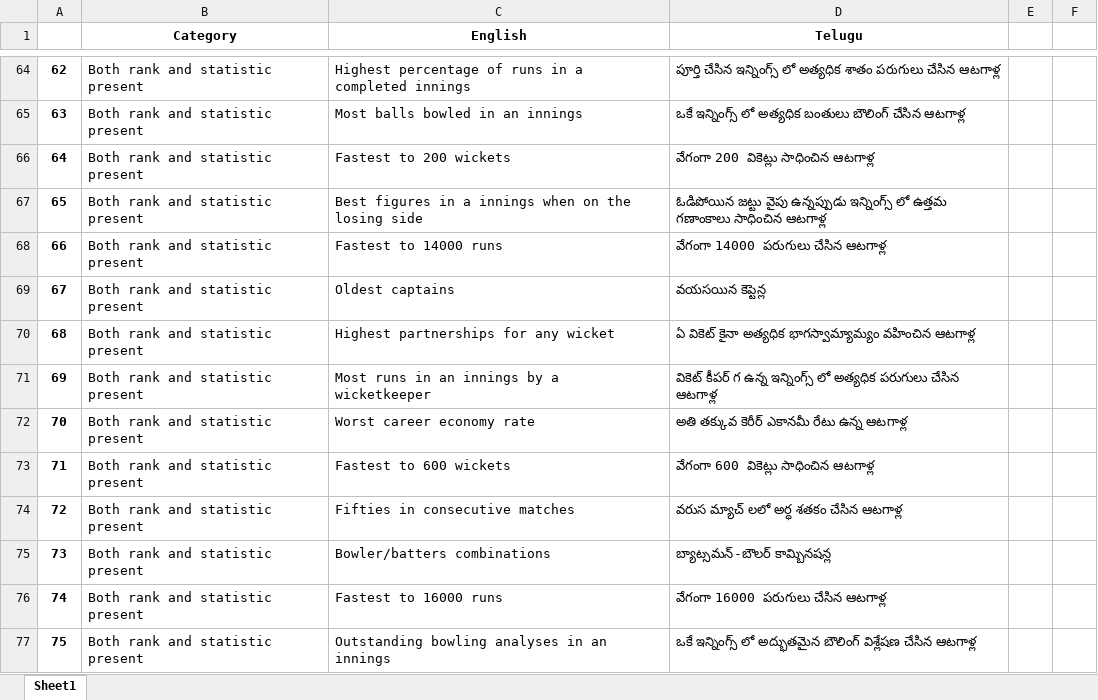
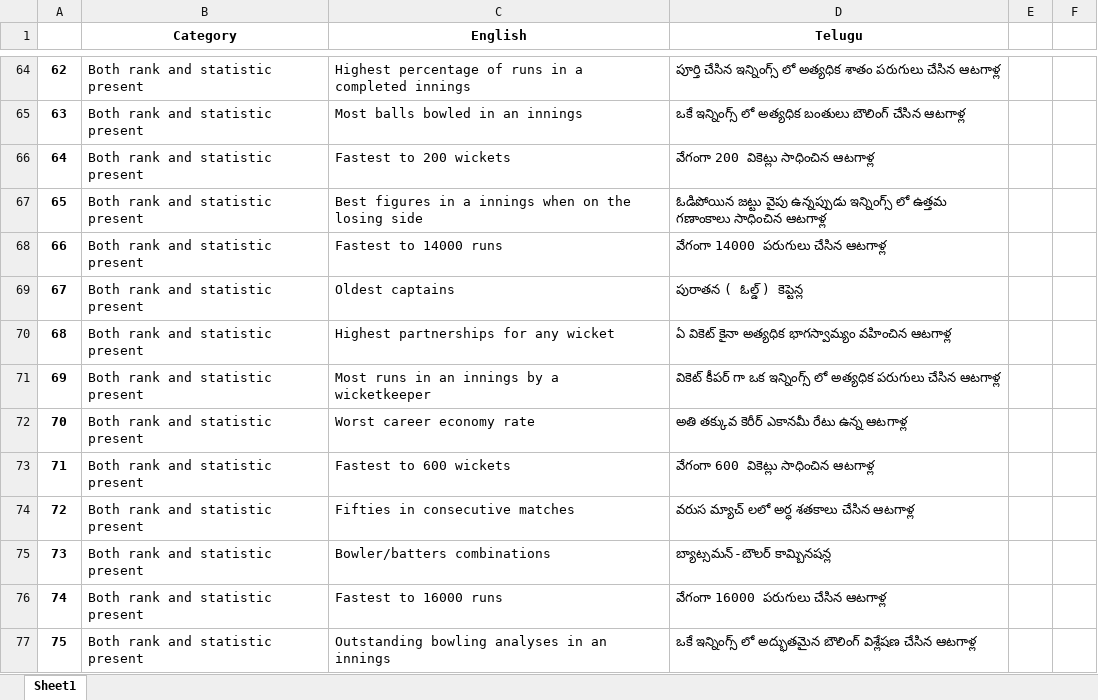
Before and after one commit to HrudaiKoda/Web-Crawling-Players, an Excel workbook: records/Hrudai_records_translation.xlsx, sheet Sheet1, drawn as a sheet; only a part is shown, gaps mark what is left out; values as stored, in another font and other column widths than the file's, no borders; charts and pictures not drawn; the diff covers the shown part only; the diff names each change by its address in the sheet, - before the commit and + after, or states it on an @@ line.

```diff
--- a/records/Hrudai_records_translation.xlsx (sheet Sheet1)
+++ b/records/Hrudai_records_translation.xlsx (sheet Sheet1)
-D69 (Telugu): వయసయిన కెప్టెన్ల
+D69 (Telugu): పురాతన ( ఓల్డ్ ) కెప్టెన్ల
-D70 (Telugu): …కైనా అత్యధిక భాగస్వామ్యామ్యం వహించిన ఆటగాళ్ల
+D70 (Telugu): …కైనా అత్యధిక భాగస్వామ్యం వహించిన ఆటగాళ్ల
-D71 (Telugu): వికెట్ కీపర్ గ ఉన్న ఇన్నింగ్స్ లో…
+D71 (Telugu): వికెట్ కీపర్ గా ఒక ఇన్నింగ్స్ లో…
-D74 (Telugu): వరుస మ్యాచ్ లలో అర్ధ శతకం చేసిన ఆటగాళ్ల
+D74 (Telugu): వరుస మ్యాచ్ లలో అర్ధ శతకాలు చేసిన ఆటగాళ్ల
```
Also changed, not shown: 17 edited cells elsewhere in this sheet, records/Komal_records_translation.xlsx, records/Sowmya_records_translation.xlsx, 4 other files.
